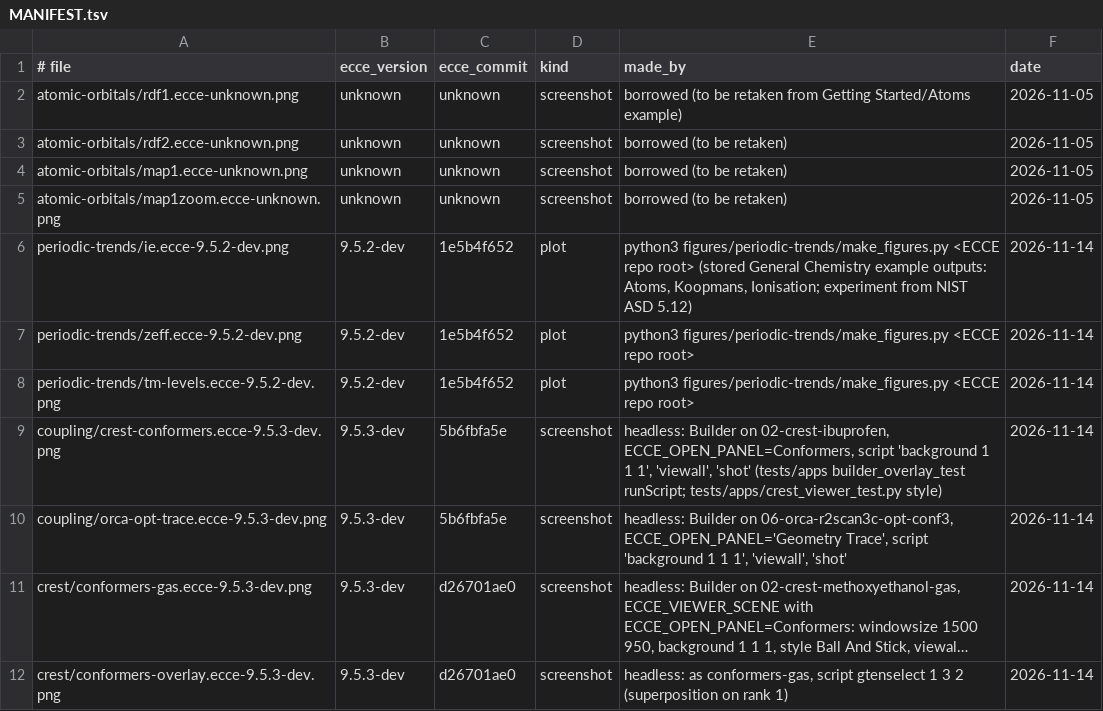
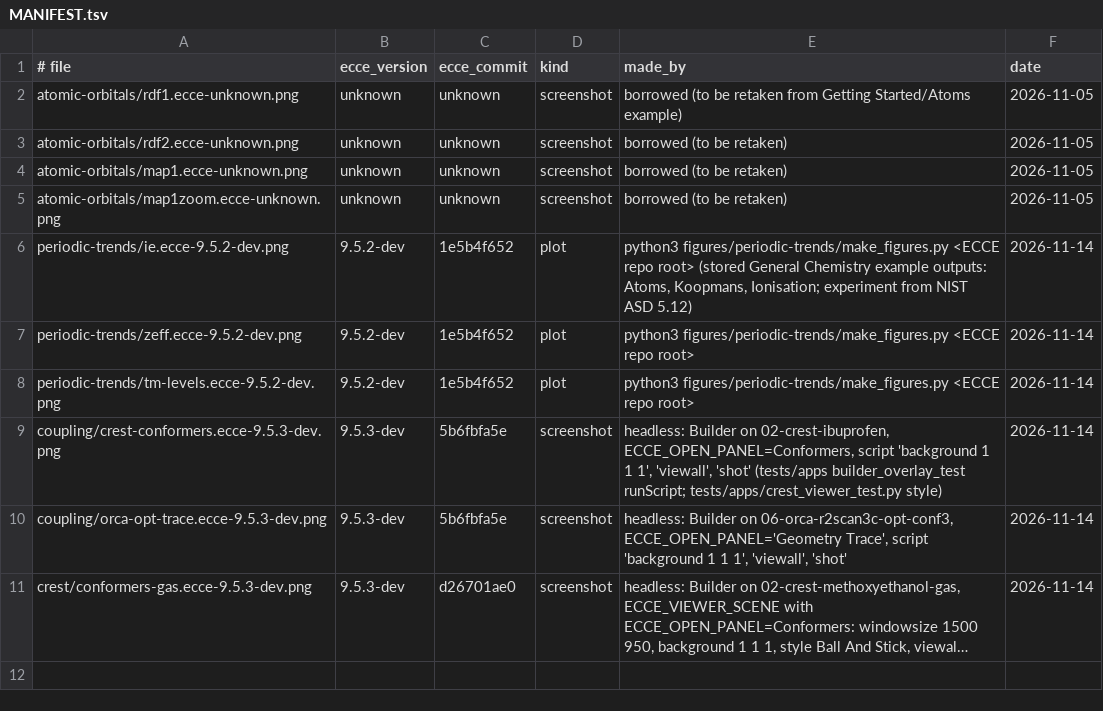
Before and after one commit to FriendsofECCE/ecce-by-example, a TSV file: figures/MANIFEST.tsv, drawn as a sheet; long unchanged cells end in …; the diff names each change by its address in the sheet, - before the commit and + after, or states it on an @@ line.

```diff
--- a/figures/MANIFEST.tsv
+++ b/figures/MANIFEST.tsv
-row 12: crest/conformers-overlay.ecce-9.5.3-dev.png | 9.5.3-dev | d26701ae0 | screenshot | headless: as conformers-gas, script gtenselect 1 3 2 (superposition on rank 1) | 2026-11-14
```
Also changed, not shown: 2 other files.
